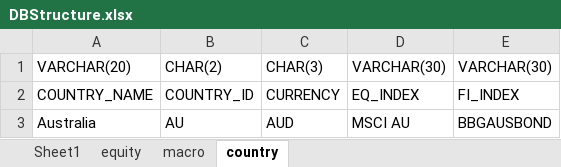
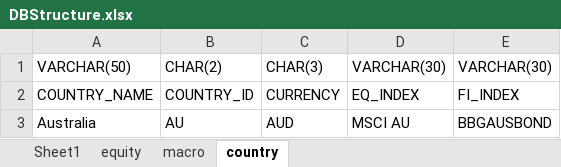
Before and after one commit to timzhangau/assetalloc, an Excel workbook: Data/DBStructure.xlsx, sheet country, drawn as a sheet; values as stored, in another font and other column widths than the file's, no borders; the diff names each change by its address in the sheet, - before the commit and + after, or states it on an @@ line.

```diff
--- a/Data/DBStructure.xlsx (sheet country)
+++ b/Data/DBStructure.xlsx (sheet country)
-A1: VARCHAR(20)
+A1: VARCHAR(50)
```
Also changed, not shown: sheet macro, sheet equity, 7 other files.
